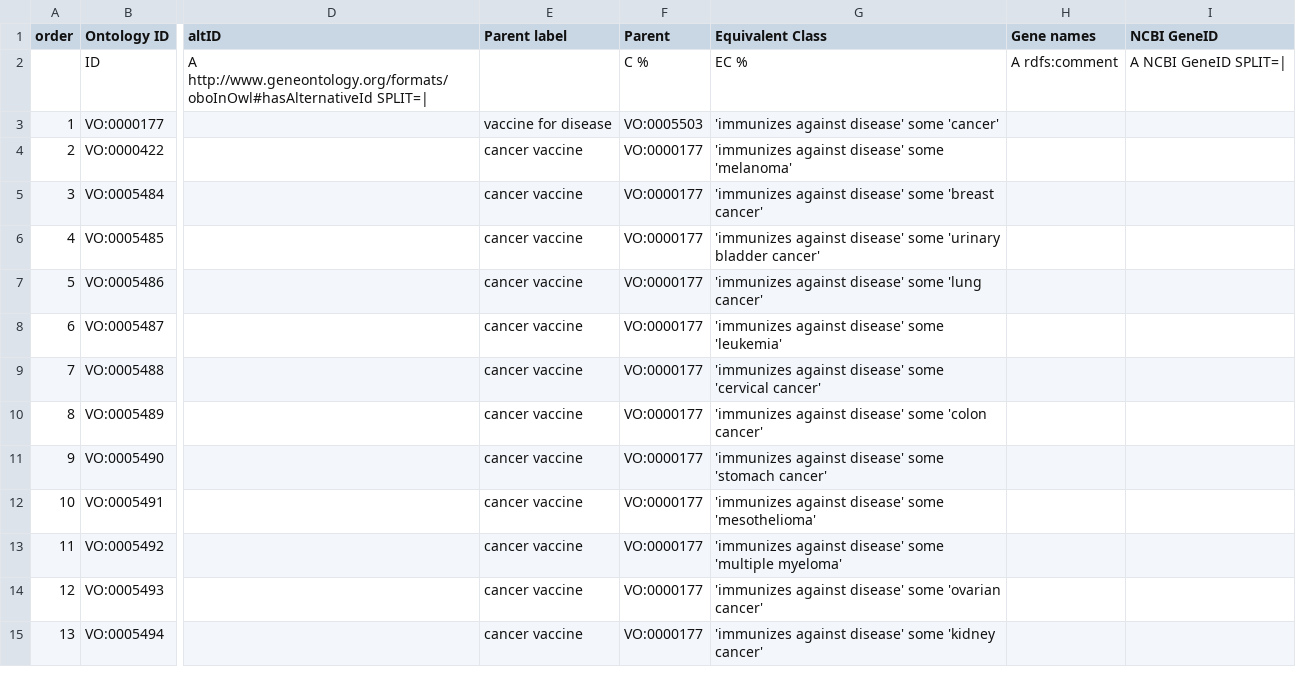
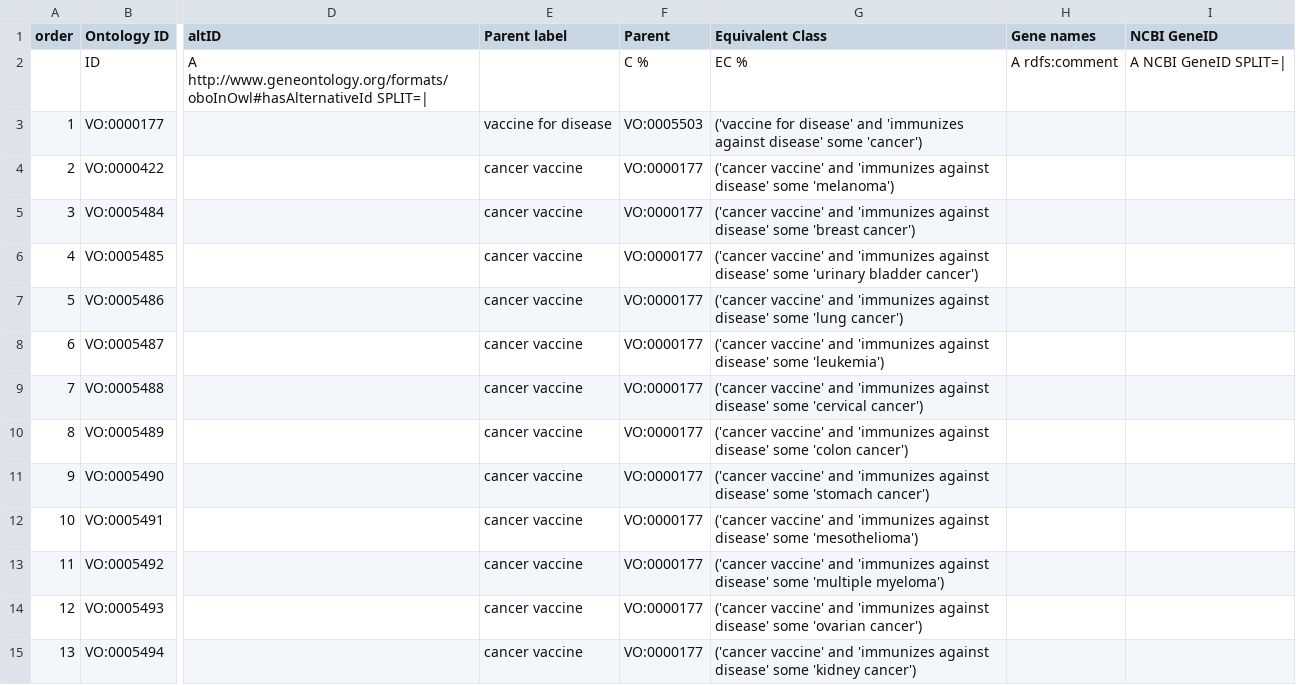
Before and after one commit to vaccineontology/VO, a CSV file: src/templates/cancer_vaccine.csv, drawn as a sheet; only a part is shown, gaps mark what is left out; the diff covers the shown part only; the diff names each change by its address in the sheet, - before the commit and + after, or states it on an @@ line.

Commit message:
fixed equivalent_class_axiom_no_genus issues in cancer vaccine module

```diff
--- a/src/templates/cancer_vaccine.csv
+++ b/src/templates/cancer_vaccine.csv
-G3 (Equivalent Class): 'immunizes against disease' some 'cancer'
+G3 (Equivalent Class): ('vaccine for disease' and 'immunizes against disease' some 'cancer')
-G4 (Equivalent Class): 'immunizes against disease' some 'melanoma'
+G4 (Equivalent Class): ('cancer vaccine' and 'immunizes against disease' some 'melanoma')
-G5 (Equivalent Class): 'immunizes against disease' some 'breast cancer'
+G5 (Equivalent Class): ('cancer vaccine' and 'immunizes against disease' some 'breast cancer')
-G6 (Equivalent Class): 'immunizes against disease' some 'urinary bladder cancer'
+G6 (Equivalent Class): ('cancer vaccine' and 'immunizes against disease' some 'urinary bladder cancer')
-G7 (Equivalent Class): 'immunizes against disease' some 'lung cancer'
+G7 (Equivalent Class): ('cancer vaccine' and 'immunizes against disease' some 'lung cancer')
-G8 (Equivalent Class): 'immunizes against disease' some 'leukemia'
+G8 (Equivalent Class): ('cancer vaccine' and 'immunizes against disease' some 'leukemia')
-G9 (Equivalent Class): 'immunizes against disease' some 'cervical cancer'
+G9 (Equivalent Class): ('cancer vaccine' and 'immunizes against disease' some 'cervical cancer')
-G10 (Equivalent Class): 'immunizes against disease' some 'colon cancer'
+G10 (Equivalent Class): ('cancer vaccine' and 'immunizes against disease' some 'colon cancer')
-G11 (Equivalent Class): 'immunizes against disease' some 'stomach cancer'
+G11 (Equivalent Class): ('cancer vaccine' and 'immunizes against disease' some 'stomach cancer')
-G12 (Equivalent Class): 'immunizes against disease' some 'mesothelioma'
+G12 (Equivalent Class): ('cancer vaccine' and 'immunizes against disease' some 'mesothelioma')
-G13 (Equivalent Class): 'immunizes against disease' some 'multiple myeloma'
+G13 (Equivalent Class): ('cancer vaccine' and 'immunizes against disease' some 'multiple myeloma')
-G14 (Equivalent Class): 'immunizes against disease' some 'ovarian cancer'
+G14 (Equivalent Class): ('cancer vaccine' and 'immunizes against disease' some 'ovarian cancer')
-G15 (Equivalent Class): 'immunizes against disease' some 'kidney cancer'
+G15 (Equivalent Class): ('cancer vaccine' and 'immunizes against disease' some 'kidney cancer')
```
Also changed, not shown: 14 edited cells elsewhere in this file, 1 other file.
